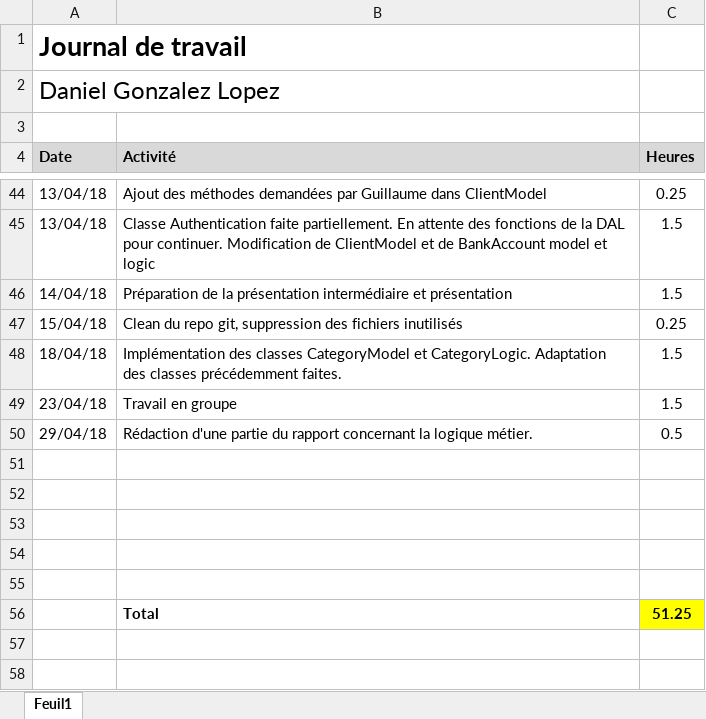
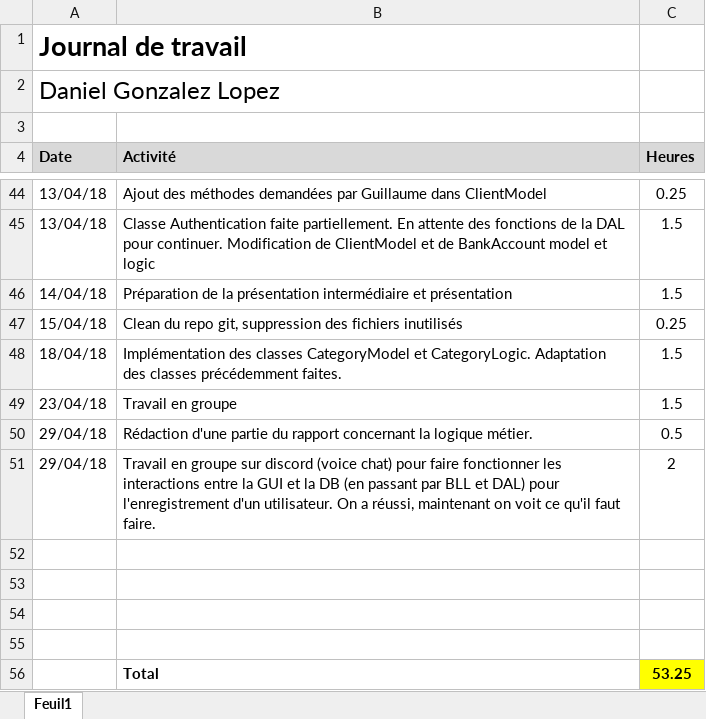
Before and after one commit to Angorance/HEIGVD_MoneyThoring, an Excel workbook: Doc/JournauxTravail/Journal_Travail_Daniel.xlsx, sheet Feuil1, drawn as a sheet; only a part is shown, gaps mark what is left out; values as stored, in another font and other column widths than the file's, no borders; removed rows and columns are numbered as before the commit, all else as after; the diff names each change by its address in the sheet, - before the commit and + after, or states it on an @@ line.

Commit message:
maj jdt

```diff
--- a/Doc/JournauxTravail/Journal_Travail_Daniel.xlsx (sheet Feuil1)
+++ b/Doc/JournauxTravail/Journal_Travail_Daniel.xlsx (sheet Feuil1)
+row 51: 29/04/18 | Travail en groupe sur discord (voice chat) pour faire fonctionner les interactions entre la GUI et la DB (en passant par BLL et DAL) pour l'enregistrement d'un utilisateur. On a réussi, maintenant on voit ce qu'il faut faire. | 2
-row 55: (empty)
-C56 (Heures): 51.25
+C56 (Heures): 53.25
```
